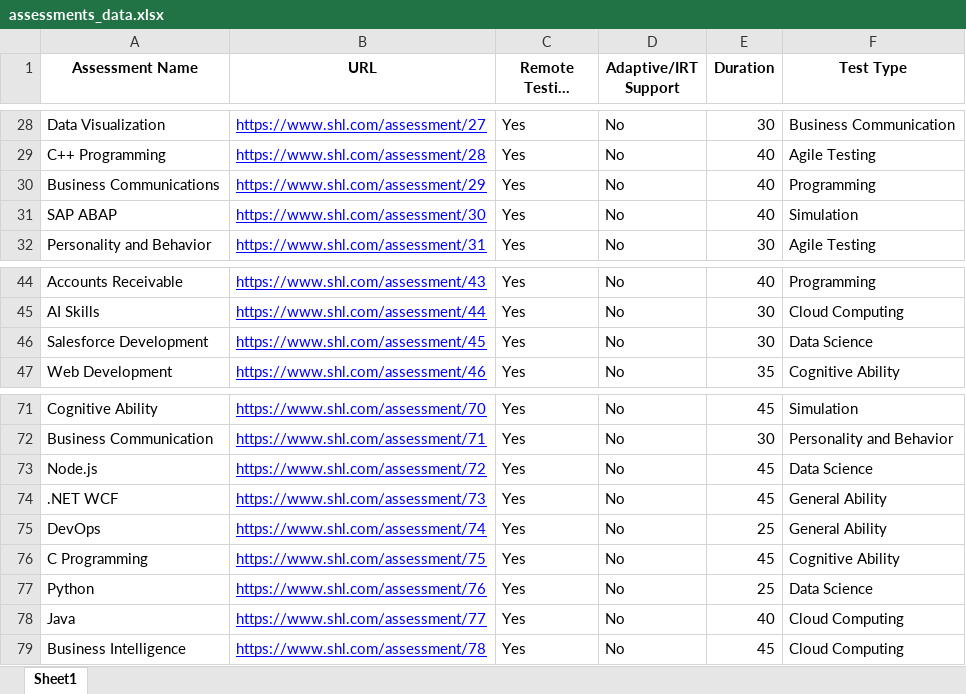
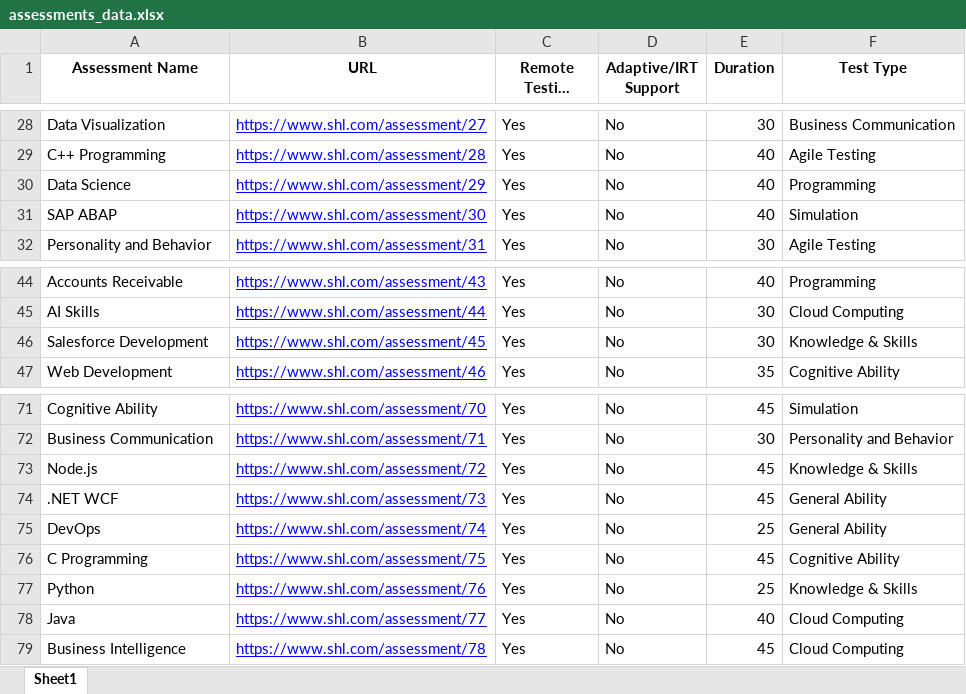
Before and after one commit to bishwamanDas/SHL_Assessment_Recommender, an Excel workbook: assessments_data.xlsx, sheet Sheet1, drawn as a sheet; only a part is shown, gaps mark what is left out; long unchanged cells end in …; values as stored, in another font and other column widths than the file's, no borders; the diff covers the shown part only; the diff names each change by its address in the sheet, - before the commit and + after, or states it on an @@ line.

Commit message:
Update Excel data file

```diff
--- a/assessments_data.xlsx (sheet Sheet1)
+++ b/assessments_data.xlsx (sheet Sheet1)
-A30 (Assessment Name): Business Communications
+A30 (Assessment Name): Data Science
-F46 (Test Type): Data Science
+F46 (Test Type): Knowledge & Skills
-F73 (Test Type): Data Science
+F73 (Test Type): Knowledge & Skills
-F77 (Test Type): Data Science
+F77 (Test Type): Knowledge & Skills
```
Also changed, not shown: 26 edited cells elsewhere in this sheet.
